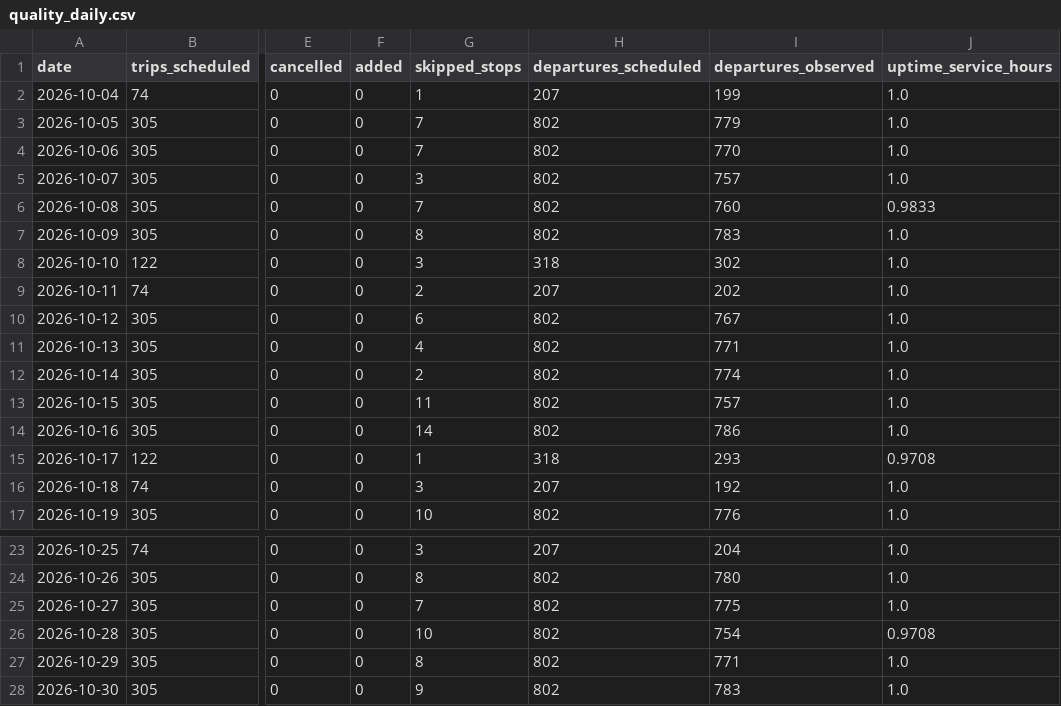
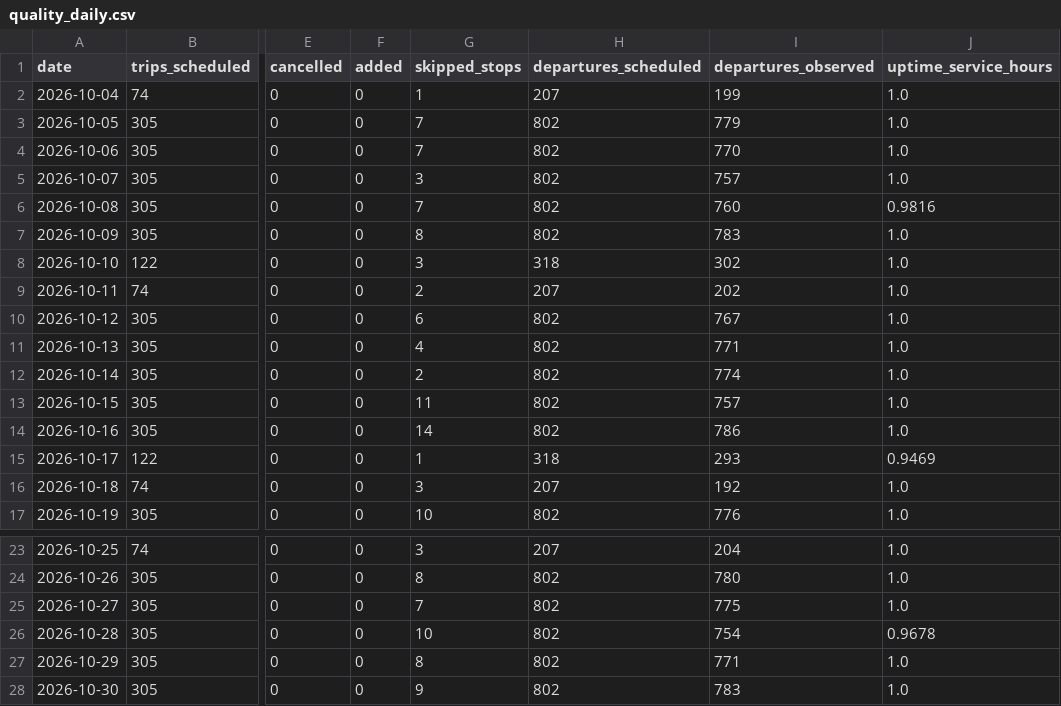
Before and after one commit to wasthebusontime/wasthebusontime, a CSV file: site/sample-stats/csv/quality_daily.csv, drawn as a sheet; only a part is shown, gaps mark what is left out; the diff names each change by its address in the sheet, - before the commit and + after, or states it on an @@ line.

```diff
--- a/site/sample-stats/csv/quality_daily.csv
+++ b/site/sample-stats/csv/quality_daily.csv
-J6 (uptime_service_hours): 0.9833
+J6 (uptime_service_hours): 0.9816
-J15 (uptime_service_hours): 0.9708
+J15 (uptime_service_hours): 0.9469
-J26 (uptime_service_hours): 0.9708
+J26 (uptime_service_hours): 0.9678
```
Also changed, not shown: 37 other files.
